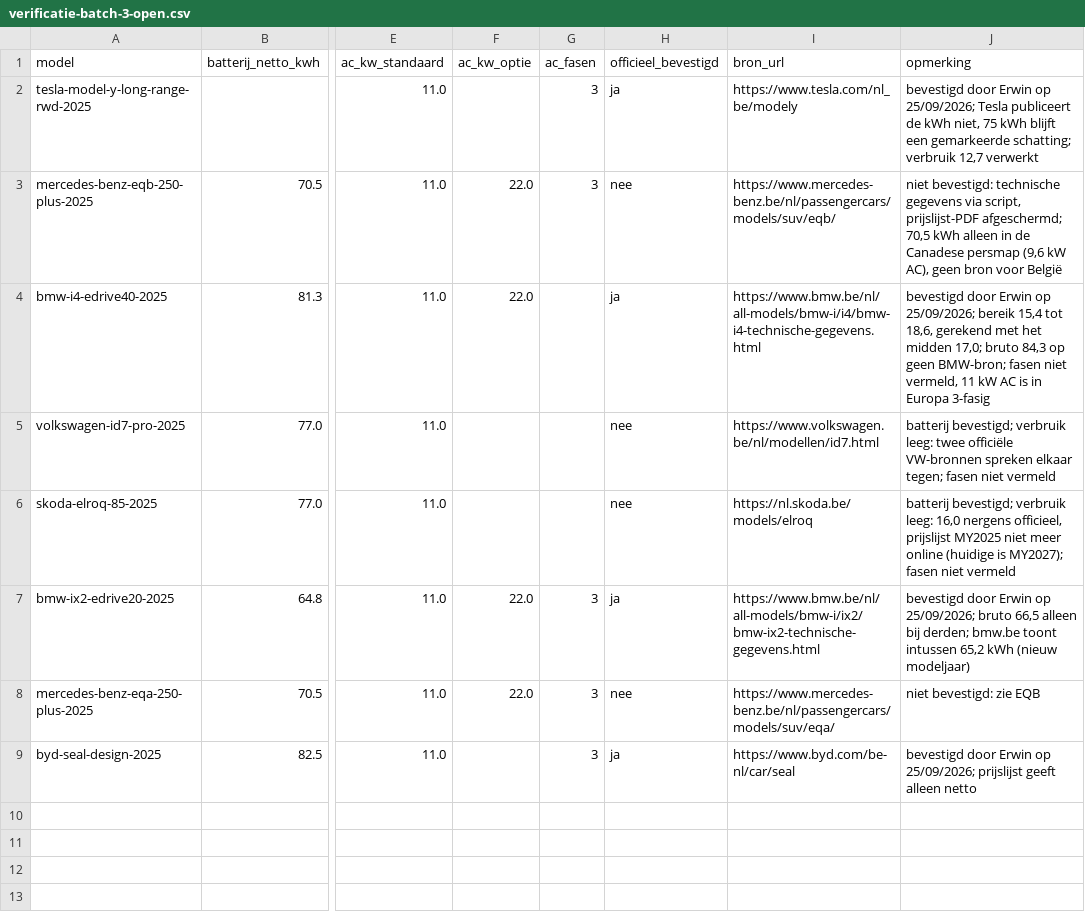
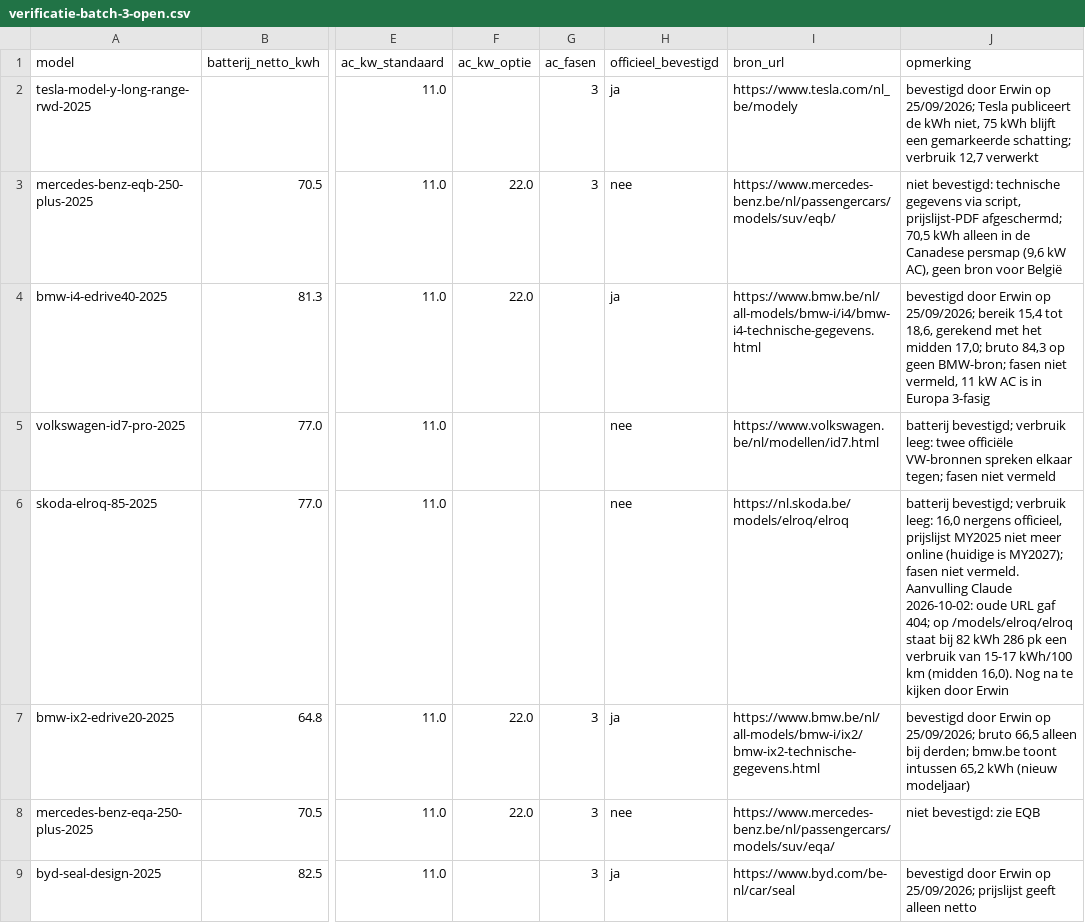
Before and after one commit to WoudjoX/Laadgids, a CSV file: data/import/verificatie-batch-3-open.csv, drawn as a sheet; only a part is shown, gaps mark what is left out; the diff names each change by its address in the sheet, - before the commit and + after, or states it on an @@ line.

```diff
--- a/data/import/verificatie-batch-3-open.csv
+++ b/data/import/verificatie-batch-3-open.csv
-I6 (bron_url): https://nl.skoda.be/models/elroq
+I6 (bron_url): https://nl.skoda.be/models/elroq/elroq
-J6 (opmerking): …fasen niet vermeld
+J6 (opmerking): …fasen niet vermeld. Aanvulling Claude 2026-10-02: oude URL gaf 404; op /models/elroq/elroq staat bij 82 kWh 286 pk een verbruik van 15-17 kWh/100 km (midden 16,0). Nog na te kijken door Erwin
```
Also changed, not shown: data/import/verificatie-batch-4-open.csv, 1 other file.
